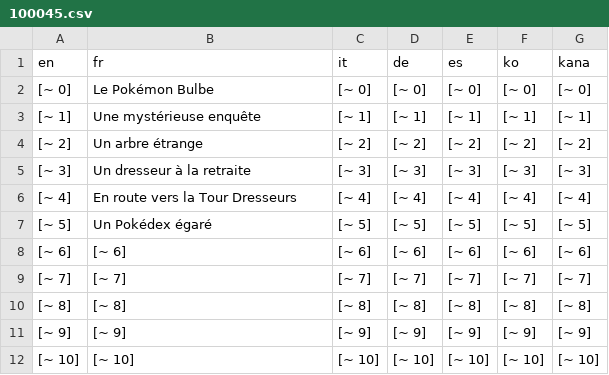
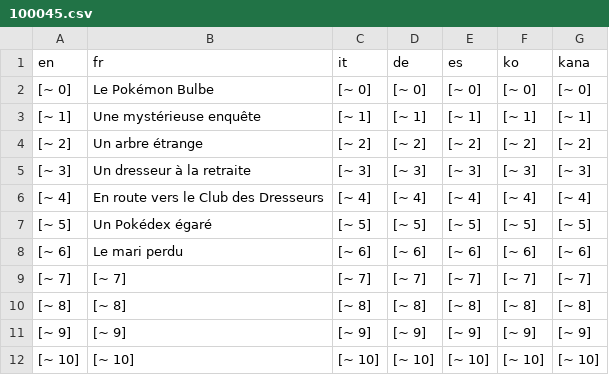
Before and after one commit to torresflo/Pokemon-Obsidian, a CSV file: Obsidian/Data/Text/Dialogs/100045.csv, drawn as a sheet; only a part is shown.

```diff
--- a/Obsidian/Data/Text/Dialogs/100045.csv
+++ b/Obsidian/Data/Text/Dialogs/100045.csv
@@ -5,5 +5,5 @@ en,fr,it,de,es,ko,kana
 [~ 3],Un dresseur à la retraite,[~ 3],[~ 3],[~ 3],[~ 3],[~ 3]
-[~ 4],En route vers la Tour Dresseurs,[~ 4],[~ 4],[~ 4],[~ 4],[~ 4]
+[~ 4],En route vers le Club des Dresseurs,[~ 4],[~ 4],[~ 4],[~ 4],[~ 4]
 [~ 5],Un Pokédex égaré,[~ 5],[~ 5],[~ 5],[~ 5],[~ 5]
-[~ 6],[~ 6],[~ 6],[~ 6],[~ 6],[~ 6],[~ 6]
+[~ 6],Le mari perdu,[~ 6],[~ 6],[~ 6],[~ 6],[~ 6]
 [~ 7],[~ 7],[~ 7],[~ 7],[~ 7],[~ 7],[~ 7]
```
Also changed, not shown: Obsidian/Data/Text/Dialogs/100010.csv, Obsidian/Data/Text/Dialogs/100046.csv, 45 other files.
